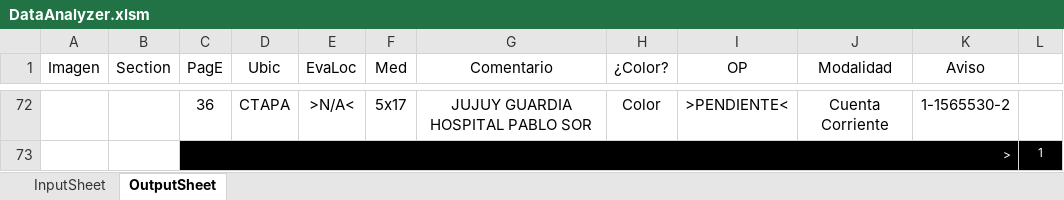
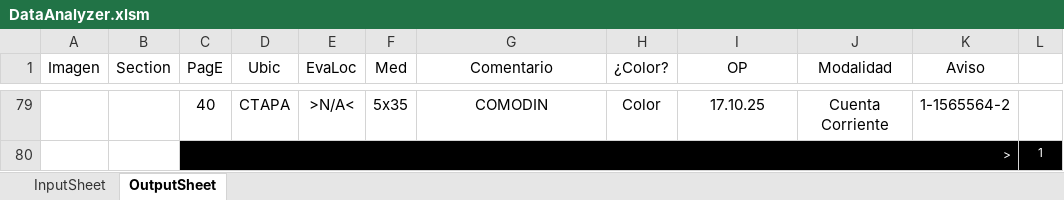
Before and after one commit to zherar7ordoya/msoffice-excel-vba, an Excel workbook: DataAnalyzer.xlsm, sheet OutputSheet, drawn as a sheet; only a part is shown, gaps mark what is left out; values as stored, in another font and other column widths than the file's, no borders; conditional formats not drawn; addresses are those after the commit; the diff covers the shown part only; the diff names each change by its address in the sheet, - before the commit and + after, or states it on an @@ line.

```diff
--- a/DataAnalyzer.xlsm (sheet OutputSheet)
+++ b/DataAnalyzer.xlsm (sheet OutputSheet)
-C79 (PagE): 36
+C79 (PagE): 40
-F79 (Med): 5x17
+F79 (Med): 5x35
-G79 (Comentario): JUJUY GUARDIA HOSPITAL PABLO SOR
+G79 (Comentario): COMODIN
-I79 (OP): >PENDIENTE<
+I79 (OP): 17.10.25
-K79 (Aviso): 1-1565530-2
+K79 (Aviso): 1-1565564-2
```
Also changed, not shown: 43 added rows, 36 removed rows, 7 moved rows, 27 edited cells and merged cells elsewhere in this sheet, hidden cells.
